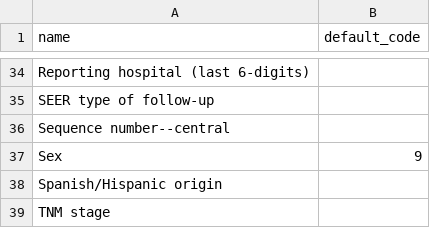
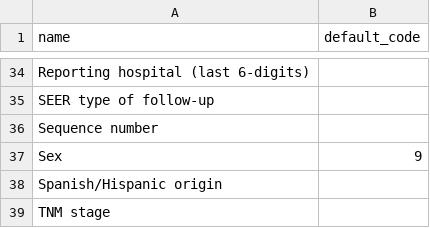
Before and after one commit to IARC-CSU/CanReg5, a TSV file: src/canreg/common/ruby/export_std_codes.tsv, drawn as a sheet; only a part is shown, gaps mark what is left out.

```diff
--- a/src/canreg/common/ruby/export_std_codes.tsv
+++ b/src/canreg/common/ruby/export_std_codes.tsv
@@ -35,3 +35,3 @@ Reporting hospital (last 6-digits)
 SEER type of follow-up	
-Sequence number--central	
+Sequence number	 	
 Sex	9
```
Also changed, not shown: src/canreg/common/ruby/export_format_canreg5.tsv, src/canreg/common/ruby/export_std_variables.tsv, 3 other files.
